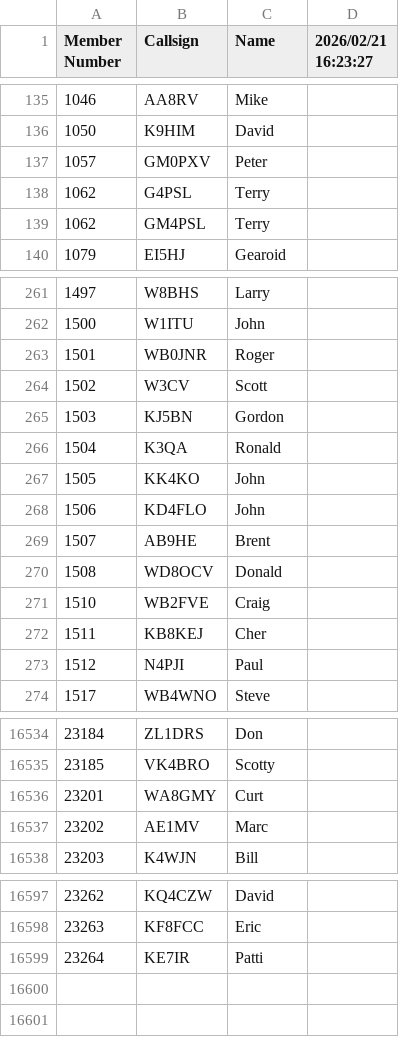
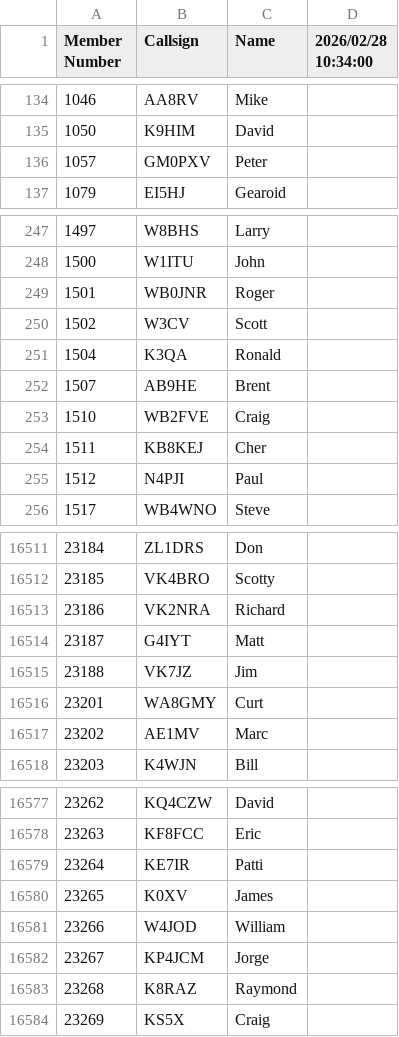
Before and after one commit to bjornekelund/dxlog, a CSV file: fistsspr/fistsmembers.csv, drawn as a sheet; only a part is shown, gaps mark what is left out; the diff covers the shown part only.

```diff
--- a/fistsspr/fistsmembers.csv
+++ b/fistsspr/fistsmembers.csv
@@ -1 +1 @@
-Member Number,Callsign,Name,2026/02/21 16:23:27
+Member Number,Callsign,Name,2026/02/28 10:34:00
@@ -137,4 +136,2 @@ Member Number,Callsign,Name,2026/02/21 16:23:27
 1057,GM0PXV,Peter
-1062,G4PSL,Terry
-1062,GM4PSL,Terry
 1079,EI5HJ,Gearoid
@@ -264,8 +250,4 @@ Member Number,Callsign,Name,2026/02/21 16:23:27
 1502,W3CV,Scott
-1503,KJ5BN,Gordon
 1504,K3QA,Ronald
-1505,KK4KO,John
-1506,KD4FLO,John
 1507,AB9HE,Brent
-1508,WD8OCV,Donald
 1510,WB2FVE,Craig
@@ -16535,2 +16512,5 @@ Member Number,Callsign,Name,2026/02/21 16:23:27
 23185,VK4BRO,Scotty
+23186,VK2NRA,Richard
+23187,G4IYT,Matt
+23188,VK7JZ,Jim
 23201,WA8GMY,Curt
@@ -16599 +16579,6 @@ Member Number,Callsign,Name,2026/02/21 16:23:27
 23264,KE7IR,Patti
+23265,K0XV,James
+23266,W4JOD,William
+23267,KP4JCM,Jorge
+23268,K8RAZ,Raymond
+23269,KS5X,Craig
```
Also changed, not shown: 2 added rows, 19 removed rows and 3 edited cells elsewhere in this file, agcw/Mitglieder.csv, 24 other files.
